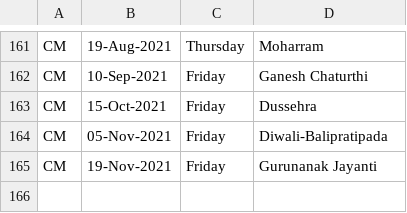
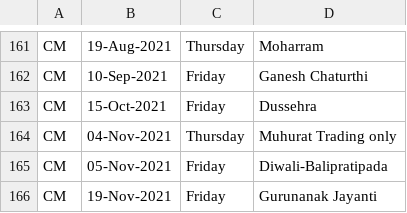
Before and after one commit to swapniljariwala/nsepy, a CSV file: nsepy/resources/holiday.csv, drawn as a sheet; only a part is shown, gaps mark what is left out; the diff names each change by its address in the sheet, - before the commit and + after, or states it on an @@ line.

```diff
--- a/nsepy/resources/holiday.csv
+++ b/nsepy/resources/holiday.csv
+row 164: CM | 04-Nov-2021 | Thursday | Muhurat Trading only
```
Also changed, not shown: 5 other files.
